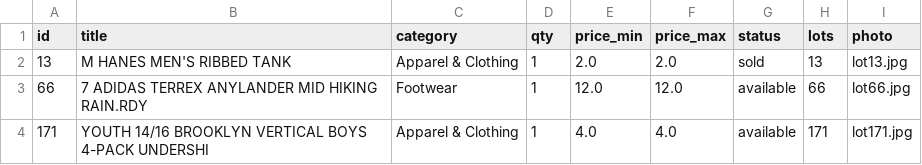
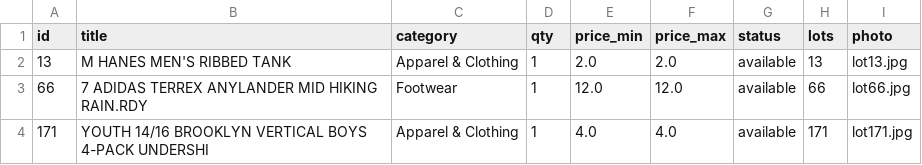
Before and after one commit to taofeekadeyemi/thrazha-shop, a CSV file: data/products.csv, drawn as a sheet; only a part is shown.

```diff
--- a/data/products.csv
+++ b/data/products.csv
@@ -1,3 +1,3 @@
 id,title,category,qty,price_min,price_max,status,lots,photo
-13,M HANES MEN'S RIBBED TANK,Apparel & Clothing,1,2.0,2.0,sold,13,lot13.jpg
+13,M HANES MEN'S RIBBED TANK,Apparel & Clothing,1,2.0,2.0,available,13,lot13.jpg
 66,7 ADIDAS TERREX ANYLANDER MID HIKING RAIN.RDY,Footwear,1,12.0,12.0,available,66,lot66.jpg
```
